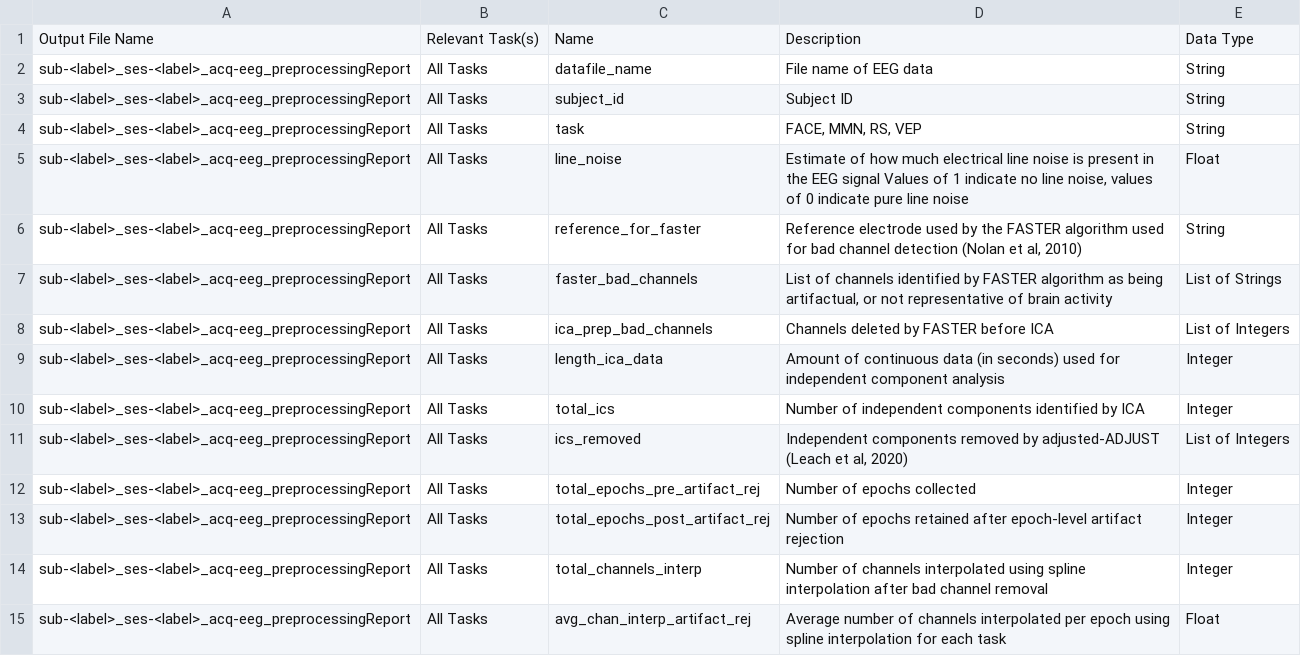
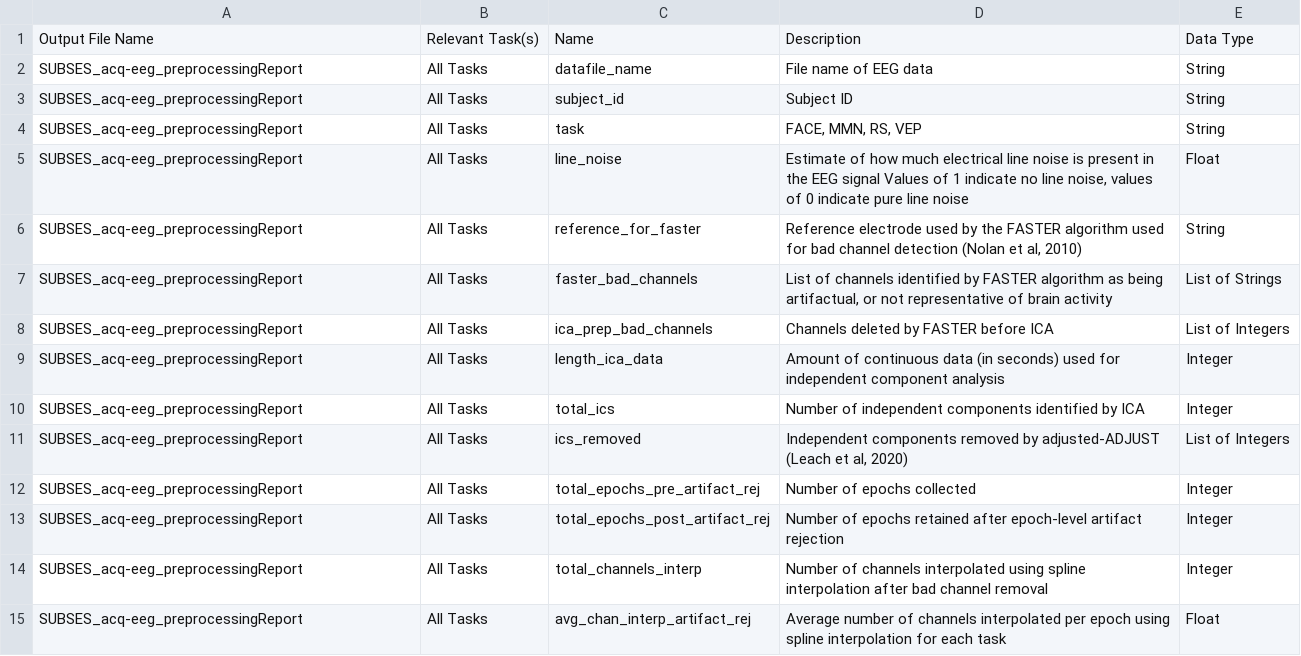
Before and after one commit to kasenetz/docs-HBCD-MADE, a CSV file: docs/source/csv_data_dictionary.csv, drawn as a sheet; only a part is shown; the diff covers the shown part only.

Commit message:
update csv data dictionary
include all csv fields previously excluded for DR1.0

```diff
--- a/docs/source/csv_data_dictionary.csv
+++ b/docs/source/csv_data_dictionary.csv
@@ -1,15 +1,15 @@
 Output File Name,Relevant Task(s),Name,Description,Data Type
-sub-<label>_ses-<label>_acq-eeg_preprocessingReport,All Tasks,datafile_name,File name of EEG data,String
-sub-<label>_ses-<label>_acq-eeg_preprocessingReport,All Tasks,subject_id,Subject ID,String
-sub-<label>_ses-<label>_acq-eeg_preprocessingReport,All Tasks,task,"FACE, MMN, RS, VEP",String
-sub-<label>_ses-<label>_acq-eeg_preprocessingReport,All Tasks,line_noise,"Estimate of how much electrical line noise is present in the EEG signal Values of 1 indicate no line noise, values of 0 indicate pure line noise",Float
-sub-<label>_ses-<label>_acq-eeg_preprocessingReport,All Tasks,reference_for_faster,"Reference electrode used by the FASTER algorithm used for bad channel detection (Nolan et al, 2010)",String
-sub-<label>_ses-<label>_acq-eeg_preprocessingReport,All Tasks,faster_bad_channels,"List of channels identified by FASTER algorithm as being artifactual, or not representative of brain activity",List of Strings
-sub-<label>_ses-<label>_acq-eeg_preprocessingReport,All Tasks,ica_prep_bad_channels,Channels deleted by FASTER before ICA,List of Integers
-sub-<label>_ses-<label>_acq-eeg_preprocessingReport,All Tasks,length_ica_data,Amount of continuous data (in seconds) used for independent component analysis,Integer
-sub-<label>_ses-<label>_acq-eeg_preprocessingReport,All Tasks,total_ics,Number of independent components identified by ICA,Integer
-sub-<label>_ses-<label>_acq-eeg_preprocessingReport,All Tasks,ics_removed,"Independent components removed by adjusted-ADJUST (Leach et al, 2020)",List of Integers
-sub-<label>_ses-<label>_acq-eeg_preprocessingReport,All Tasks,total_epochs_pre_artifact_rej,Number of epochs collected,Integer
-sub-<label>_ses-<label>_acq-eeg_preprocessingReport,All Tasks,total_epochs_post_artifact_rej,Number of epochs retained after epoch-level artifact rejection,Integer
-sub-<label>_ses-<label>_acq-eeg_preprocessingReport,All Tasks,total_channels_interp,Number of channels interpolated using spline interpolation after bad channel removal,Integer
-sub-<label>_ses-<label>_acq-eeg_preprocessingReport,All Tasks,avg_chan_interp_artifact_rej,Average number of channels interpolated per epoch using spline interpolation for each task,Float
+SUBSES_acq-eeg_preprocessingReport,All Tasks,datafile_name,File name of EEG data,String
+SUBSES_acq-eeg_preprocessingReport,All Tasks,subject_id,Subject ID,String
+SUBSES_acq-eeg_preprocessingReport,All Tasks,task,"FACE, MMN, RS, VEP",String
+SUBSES_acq-eeg_preprocessingReport,All Tasks,line_noise,"Estimate of how much electrical line noise is present in the EEG signal Values of 1 indicate no line noise, values of 0 indicate pure line noise",Float
+SUBSES_acq-eeg_preprocessingReport,All Tasks,reference_for_faster,"Reference electrode used by the FASTER algorithm used for bad channel detection (Nolan et al, 2010)",String
+SUBSES_acq-eeg_preprocessingReport,All Tasks,faster_bad_channels,"List of channels identified by FASTER algorithm as being artifactual, or not representative of brain activity",List of Strings
+SUBSES_acq-eeg_preprocessingReport,All Tasks,ica_prep_bad_channels,Channels deleted by FASTER before ICA,List of Integers
+SUBSES_acq-eeg_preprocessingReport,All Tasks,length_ica_data,Amount of continuous data (in seconds) used for independent component analysis,Integer
+SUBSES_acq-eeg_preprocessingReport,All Tasks,total_ics,Number of independent components identified by ICA,Integer
+SUBSES_acq-eeg_preprocessingReport,All Tasks,ics_removed,"Independent components removed by adjusted-ADJUST (Leach et al, 2020)",List of Integers
+SUBSES_acq-eeg_preprocessingReport,All Tasks,total_epochs_pre_artifact_rej,Number of epochs collected,Integer
+SUBSES_acq-eeg_preprocessingReport,All Tasks,total_epochs_post_artifact_rej,Number of epochs retained after epoch-level artifact rejection,Integer
+SUBSES_acq-eeg_preprocessingReport,All Tasks,total_channels_interp,Number of channels interpolated using spline interpolation after bad channel removal,Integer
+SUBSES_acq-eeg_preprocessingReport,All Tasks,avg_chan_interp_artifact_rej,Average number of channels interpolated per epoch using spline interpolation for each task,Float
```
Also changed, not shown: 9 added rows, 2 removed rows and 67 edited cells elsewhere in this file.
